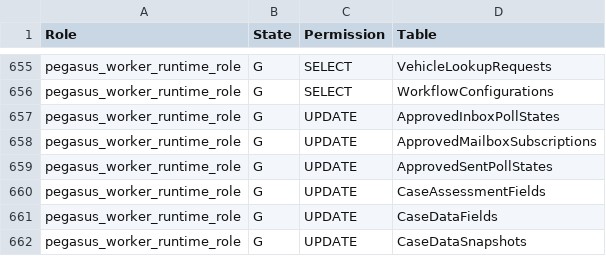
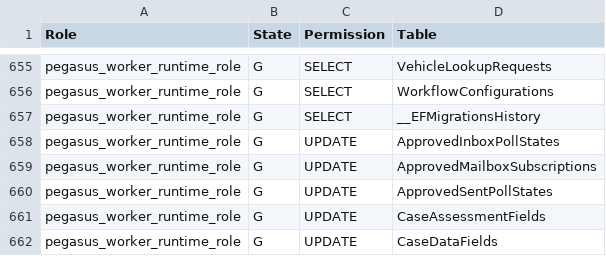
Before and after one commit to collisionengineers/pegasus, a CSV file: src/Pegasus.Infrastructure/Persistence/RuntimePermissions.csv, drawn as a sheet; only a part is shown, gaps mark what is left out; the shorter side is filled out with more unchanged rows.

```diff
--- a/src/Pegasus.Infrastructure/Persistence/RuntimePermissions.csv
+++ b/src/Pegasus.Infrastructure/Persistence/RuntimePermissions.csv
@@ -656,2 +656,3 @@ pegasus_worker_runtime_role,G,SELECT,VehicleLookupRequests
 pegasus_worker_runtime_role,G,SELECT,WorkflowConfigurations
+pegasus_worker_runtime_role,G,SELECT,__EFMigrationsHistory
 pegasus_worker_runtime_role,G,UPDATE,ApprovedInboxPollStates
```
Also changed, not shown: 9 other files.
